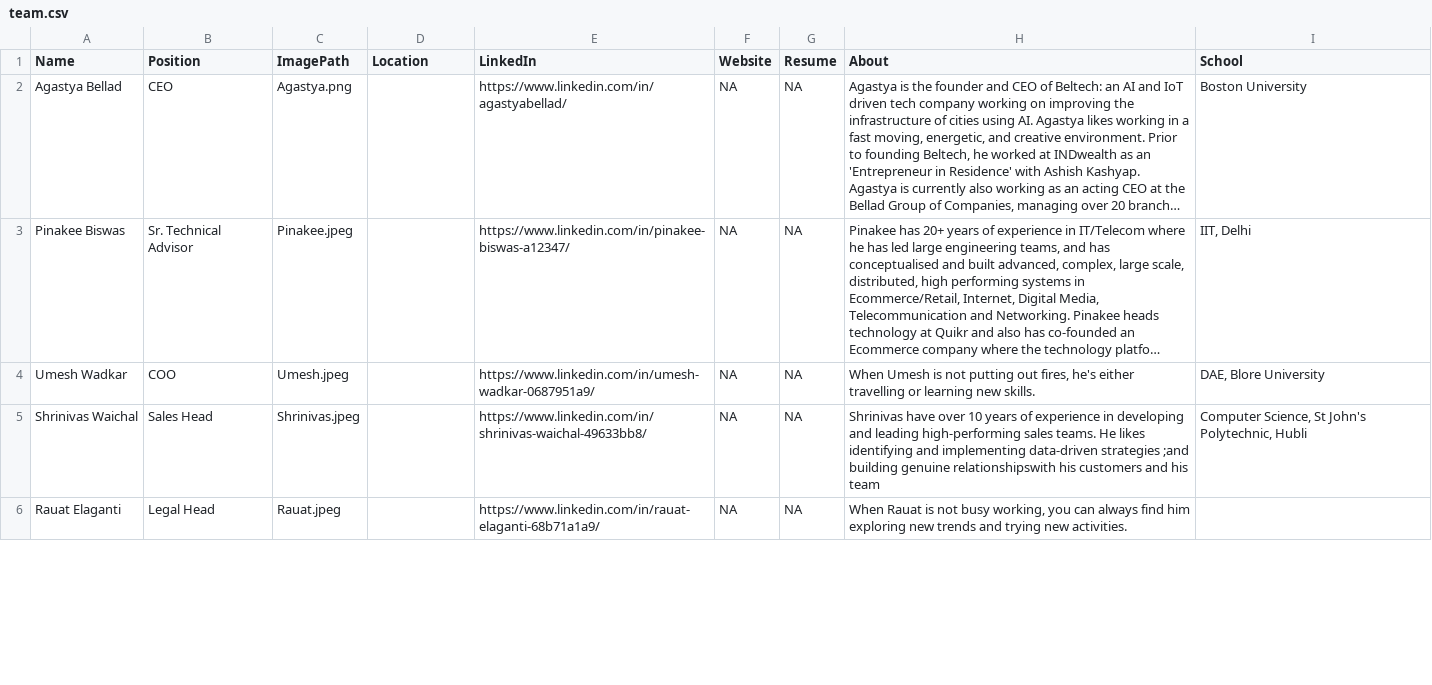
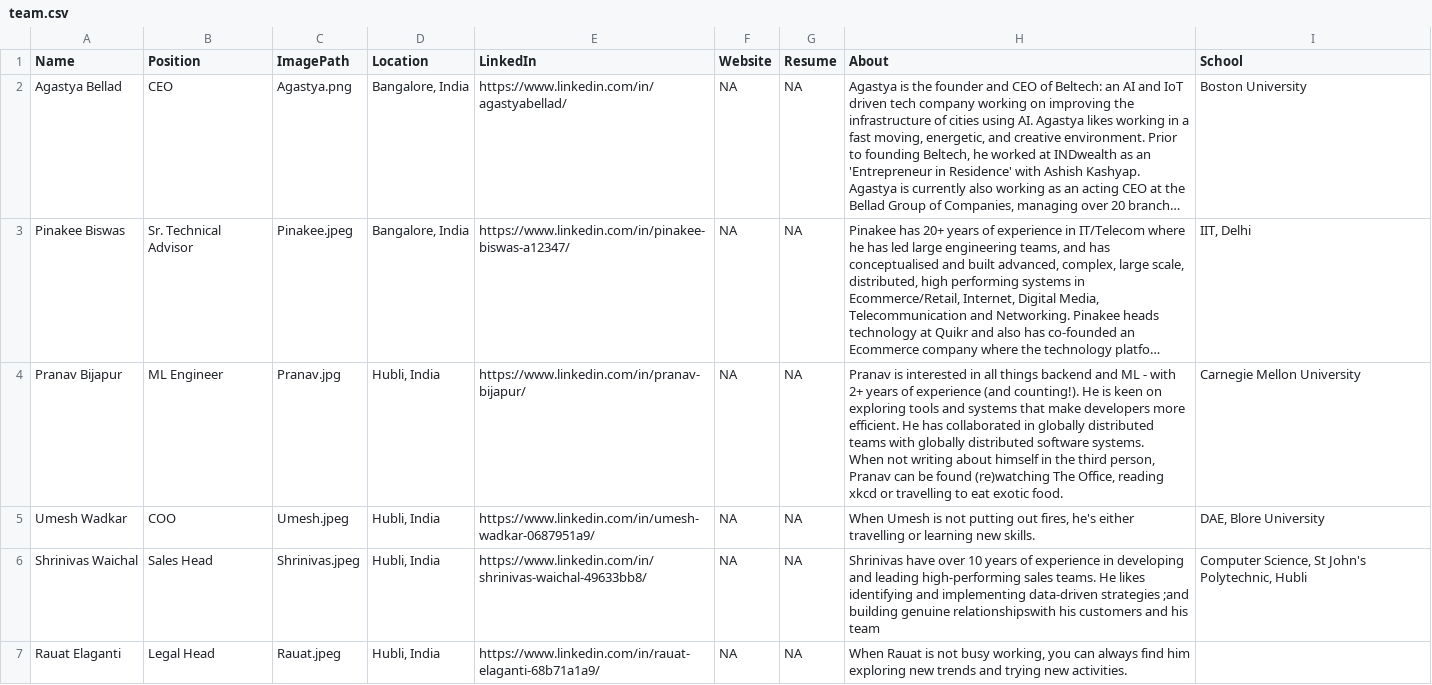
Before and after one commit to AbhinavThukral97/Beltech, a CSV file: team/team.csv, drawn as a sheet; only a part is shown; long unchanged cells end in …; addresses are those after the commit; ↵ is a line break in a cell; the diff covers the shown part only; the diff names each change by its address in the sheet, - before the commit and + after, or states it on an @@ line.

```diff
--- a/team/team.csv
+++ b/team/team.csv
-D2:D3 (Location): (empty)
+D2:D3 (Location): Bangalore, India
+row 4: Pranav Bijapur | ML Engineer | Pranav.jpg | Hubli, India | https://www.linkedin.com/in/pranav-bijapur/ | NA | NA | Pranav is interested in all things backend and ML - with 2+ years of experience (and counting!). He is keen on exploring tools and systems that make developers more efficient. He has collaborated in globally distributed teams with globally distributed software systems. ↵ When not writing about himself in the third person, Pranav can be found (re)watching The Office, reading xkcd or travelling to eat exotic food. | Carnegie Mellon University
-D5:D7 (Location): (empty)
+D5:D7 (Location): Hubli, India
```
Also changed, not shown: 5 edited cells elsewhere in this file, 1 other file.
